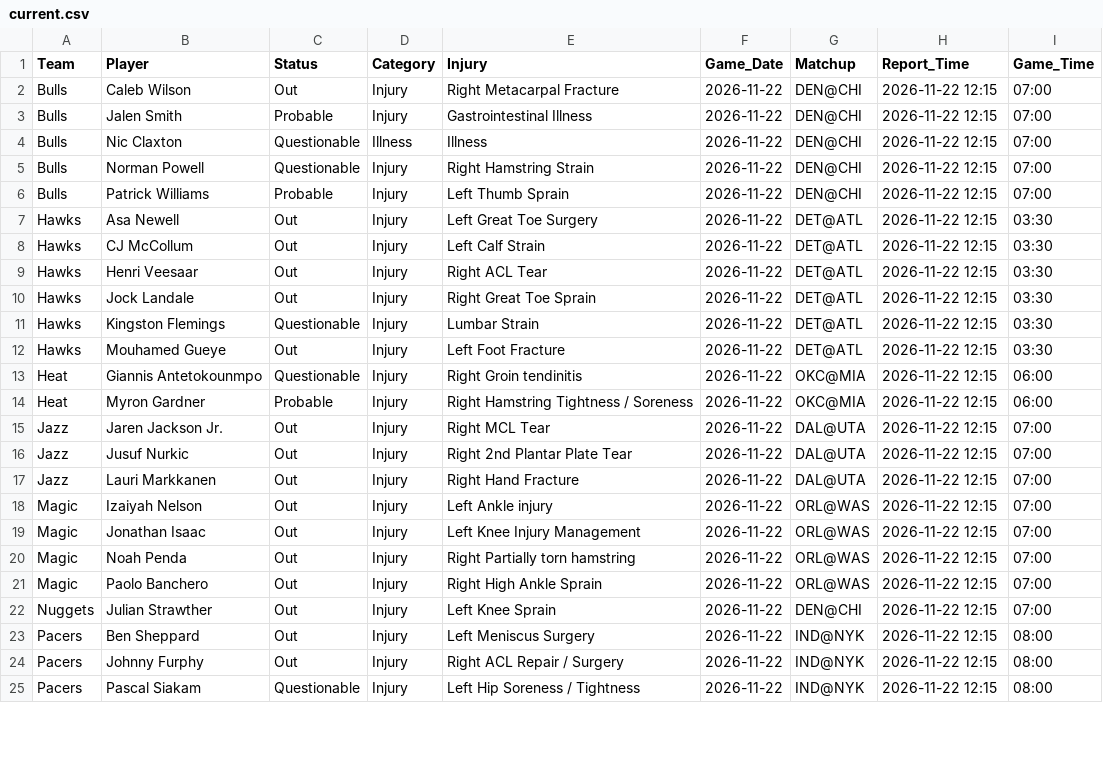
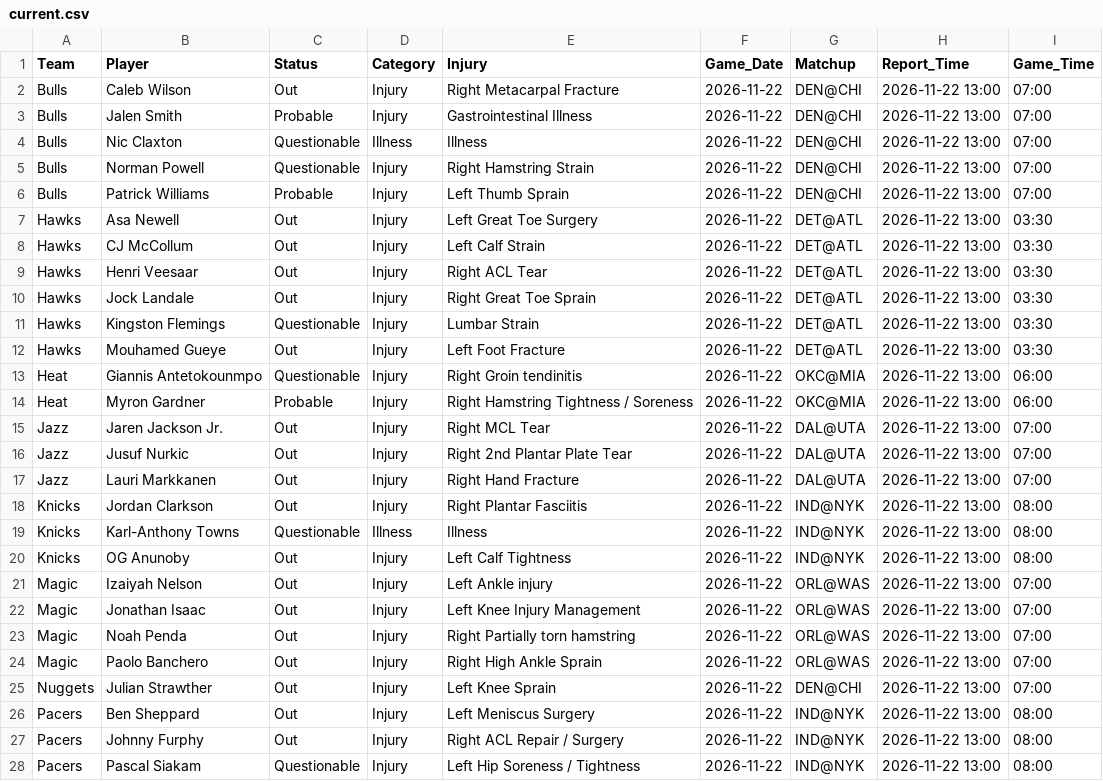
Before and after one commit to Nictaylorusa/injury-tracker, a CSV file: docs/current.csv, drawn as a sheet; only a part is shown; the diff covers the shown part only.

Commit message:
Update Right now

```diff
--- a/docs/current.csv
+++ b/docs/current.csv
@@ -1,25 +1,28 @@
 Team,Player,Status,Category,Injury,Game_Date,Matchup,Report_Time,Game_Time
-Bulls,Caleb Wilson,Out,Injury,Right Metacarpal Fracture,2026-11-22,DEN@CHI,2026-11-22 12:15,07:00
-Bulls,Jalen Smith,Probable,Injury,Gastrointestinal Illness,2026-11-22,DEN@CHI,2026-11-22 12:15,07:00
-Bulls,Nic Claxton,Questionable,Illness,Illness,2026-11-22,DEN@CHI,2026-11-22 12:15,07:00
-Bulls,Norman Powell,Questionable,Injury,Right Hamstring Strain,2026-11-22,DEN@CHI,2026-11-22 12:15,07:00
-Bulls,Patrick Williams,Probable,Injury,Left Thumb Sprain,2026-11-22,DEN@CHI,2026-11-22 12:15,07:00
-Hawks,Asa Newell,Out,Injury,Left Great Toe Surgery,2026-11-22,DET@ATL,2026-11-22 12:15,03:30
-Hawks,CJ McCollum,Out,Injury,Left Calf Strain,2026-11-22,DET@ATL,2026-11-22 12:15,03:30
-Hawks,Henri Veesaar,Out,Injury,Right ACL Tear,2026-11-22,DET@ATL,2026-11-22 12:15,03:30
-Hawks,Jock Landale,Out,Injury,Right Great Toe Sprain,2026-11-22,DET@ATL,2026-11-22 12:15,03:30
-Hawks,Kingston Flemings,Questionable,Injury,Lumbar Strain,2026-11-22,DET@ATL,2026-11-22 12:15,03:30
-Hawks,Mouhamed Gueye,Out,Injury,Left Foot Fracture,2026-11-22,DET@ATL,2026-11-22 12:15,03:30
-Heat,Giannis Antetokounmpo,Questionable,Injury,Right Groin tendinitis,2026-11-22,OKC@MIA,2026-11-22 12:15,06:00
-Heat,Myron Gardner,Probable,Injury,Right Hamstring Tightness / Soreness,2026-11-22,OKC@MIA,2026-11-22 12:15,06:00
-Jazz,Jaren Jackson Jr.,Out,Injury,Right MCL Tear,2026-11-22,DAL@UTA,2026-11-22 12:15,07:00
-Jazz,Jusuf Nurkic,Out,Injury,Right 2nd Plantar Plate Tear,2026-11-22,DAL@UTA,2026-11-22 12:15,07:00
-Jazz,Lauri Markkanen,Out,Injury,Right Hand Fracture,2026-11-22,DAL@UTA,2026-11-22 12:15,07:00
-Magic,Izaiyah Nelson,Out,Injury,Left Ankle injury,2026-11-22,ORL@WAS,2026-11-22 12:15,07:00
-Magic,Jonathan Isaac,Out,Injury,Left Knee Injury Management,2026-11-22,ORL@WAS,2026-11-22 12:15,07:00
-Magic,Noah Penda,Out,Injury,Right Partially torn hamstring,2026-11-22,ORL@WAS,2026-11-22 12:15,07:00
-Magic,Paolo Banchero,Out,Injury,Right High Ankle Sprain,2026-11-22,ORL@WAS,2026-11-22 12:15,07:00
-Nuggets,Julian Strawther,Out,Injury,Left Knee Sprain,2026-11-22,DEN@CHI,2026-11-22 12:15,07:00
-Pacers,Ben Sheppard,Out,Injury,Left Meniscus Surgery,2026-11-22,IND@NYK,2026-11-22 12:15,08:00
-Pacers,Johnny Furphy,Out,Injury,Right ACL Repair / Surgery,2026-11-22,IND@NYK,2026-11-22 12:15,08:00
-Pacers,Pascal Siakam,Questionable,Injury,Left Hip Soreness / Tightness,2026-11-22,IND@NYK,2026-11-22 12:15,08:00
+Bulls,Caleb Wilson,Out,Injury,Right Metacarpal Fracture,2026-11-22,DEN@CHI,2026-11-22 13:00,07:00
+Bulls,Jalen Smith,Probable,Injury,Gastrointestinal Illness,2026-11-22,DEN@CHI,2026-11-22 13:00,07:00
+Bulls,Nic Claxton,Questionable,Illness,Illness,2026-11-22,DEN@CHI,2026-11-22 13:00,07:00
+Bulls,Norman Powell,Questionable,Injury,Right Hamstring Strain,2026-11-22,DEN@CHI,2026-11-22 13:00,07:00
+Bulls,Patrick Williams,Probable,Injury,Left Thumb Sprain,2026-11-22,DEN@CHI,2026-11-22 13:00,07:00
+Hawks,Asa Newell,Out,Injury,Left Great Toe Surgery,2026-11-22,DET@ATL,2026-11-22 13:00,03:30
+Hawks,CJ McCollum,Out,Injury,Left Calf Strain,2026-11-22,DET@ATL,2026-11-22 13:00,03:30
+Hawks,Henri Veesaar,Out,Injury,Right ACL Tear,2026-11-22,DET@ATL,2026-11-22 13:00,03:30
+Hawks,Jock Landale,Out,Injury,Right Great Toe Sprain,2026-11-22,DET@ATL,2026-11-22 13:00,03:30
+Hawks,Kingston Flemings,Questionable,Injury,Lumbar Strain,2026-11-22,DET@ATL,2026-11-22 13:00,03:30
+Hawks,Mouhamed Gueye,Out,Injury,Left Foot Fracture,2026-11-22,DET@ATL,2026-11-22 13:00,03:30
+Heat,Giannis Antetokounmpo,Questionable,Injury,Right Groin tendinitis,2026-11-22,OKC@MIA,2026-11-22 13:00,06:00
+Heat,Myron Gardner,Probable,Injury,Right Hamstring Tightness / Soreness,2026-11-22,OKC@MIA,2026-11-22 13:00,06:00
+Jazz,Jaren Jackson Jr.,Out,Injury,Right MCL Tear,2026-11-22,DAL@UTA,2026-11-22 13:00,07:00
+Jazz,Jusuf Nurkic,Out,Injury,Right 2nd Plantar Plate Tear,2026-11-22,DAL@UTA,2026-11-22 13:00,07:00
+Jazz,Lauri Markkanen,Out,Injury,Right Hand Fracture,2026-11-22,DAL@UTA,2026-11-22 13:00,07:00
+Knicks,Jordan Clarkson,Out,Injury,Right Plantar Fasciitis,2026-11-22,IND@NYK,2026-11-22 13:00,08:00
+Knicks,Karl-Anthony Towns,Questionable,Illness,Illness,2026-11-22,IND@NYK,2026-11-22 13:00,08:00
+Knicks,OG Anunoby,Out,Injury,Left Calf Tightness,2026-11-22,IND@NYK,2026-11-22 13:00,08:00
+Magic,Izaiyah Nelson,Out,Injury,Left Ankle injury,2026-11-22,ORL@WAS,2026-11-22 13:00,07:00
+Magic,Jonathan Isaac,Out,Injury,Left Knee Injury Management,2026-11-22,ORL@WAS,2026-11-22 13:00,07:00
+Magic,Noah Penda,Out,Injury,Right Partially torn hamstring,2026-11-22,ORL@WAS,2026-11-22 13:00,07:00
+Magic,Paolo Banchero,Out,Injury,Right High Ankle Sprain,2026-11-22,ORL@WAS,2026-11-22 13:00,07:00
+Nuggets,Julian Strawther,Out,Injury,Left Knee Sprain,2026-11-22,DEN@CHI,2026-11-22 13:00,07:00
+Pacers,Ben Sheppard,Out,Injury,Left Meniscus Surgery,2026-11-22,IND@NYK,2026-11-22 13:00,08:00
+Pacers,Johnny Furphy,Out,Injury,Right ACL Repair / Surgery,2026-11-22,IND@NYK,2026-11-22 13:00,08:00
+Pacers,Pascal Siakam,Questionable,Injury,Left Hip Soreness / Tightness,2026-11-22,IND@NYK,2026-11-22 13:00,08:00
```
Also changed, not shown: 26 edited cells elsewhere in this file, 1 other file.
